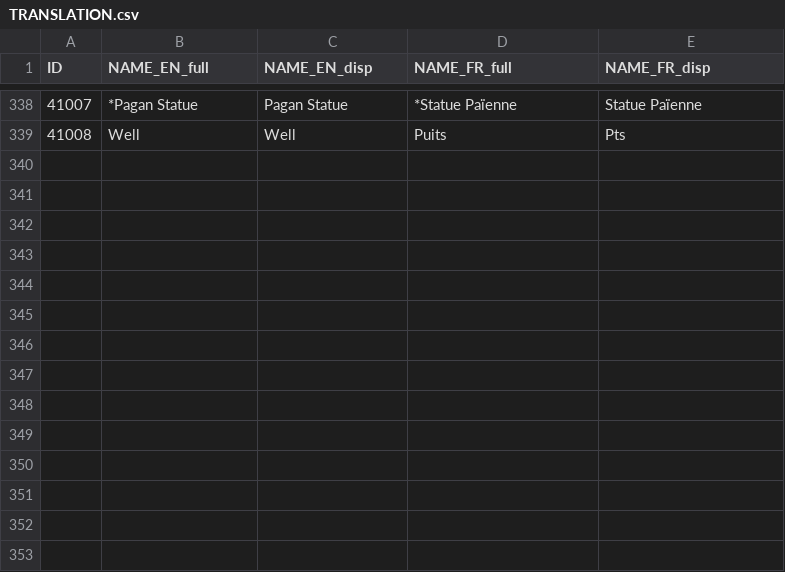
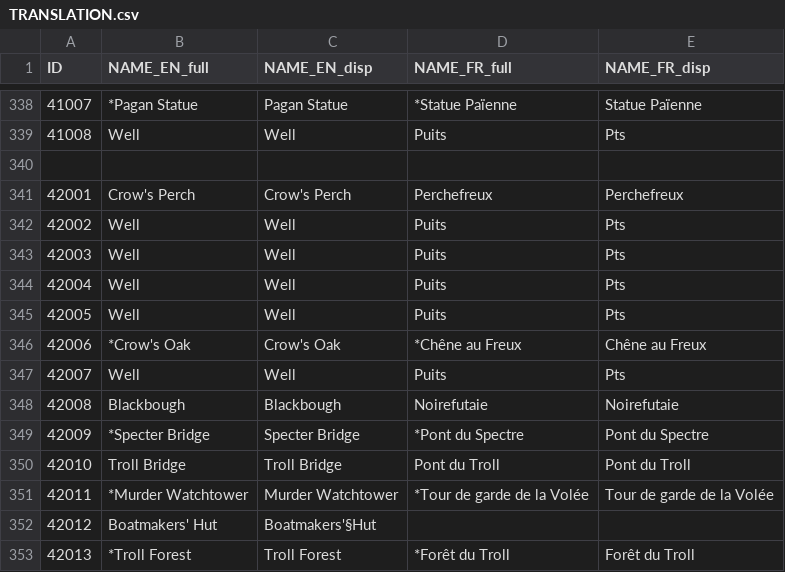
Before and after one commit to ice-Spurr/ICT, a CSV file: TRANSLATION.csv, drawn as a sheet; only a part is shown, gaps mark what is left out; the diff names each change by its address in the sheet, - before the commit and + after, or states it on an @@ line.

```diff
--- a/TRANSLATION.csv
+++ b/TRANSLATION.csv
+row 340: (empty)
+row 341: 42001 | Crow's Perch | Crow's Perch | Perchefreux | Perchefreux
+row 342: 42002 | Well | Well | Puits | Pts
+row 343: 42003 | Well | Well | Puits | Pts
+row 344: 42004 | Well | Well | Puits | Pts
+row 345: 42005 | Well | Well | Puits | Pts
+row 346: 42006 | *Crow's Oak | Crow's Oak | *Chêne au Freux | Chêne au Freux
+row 347: 42007 | Well | Well | Puits | Pts
+row 348: 42008 | Blackbough | Blackbough | Noirefutaie | Noirefutaie
+row 349: 42009 | *Specter Bridge | Specter Bridge | *Pont du Spectre | Pont du Spectre
+row 350: 42010 | Troll Bridge | Troll Bridge | Pont du Troll | Pont du Troll
+row 351: 42011 | *Murder Watchtower | Murder Watchtower | *Tour de garde de la Volée | Tour de garde de la Volée
+row 352: 42012 | Boatmakers' Hut | Boatmakers'§Hut
+row 353: 42013 | *Troll Forest | Troll Forest | *Forêt du Troll | Forêt du Troll
```
Also changed, not shown: 18 other files.
